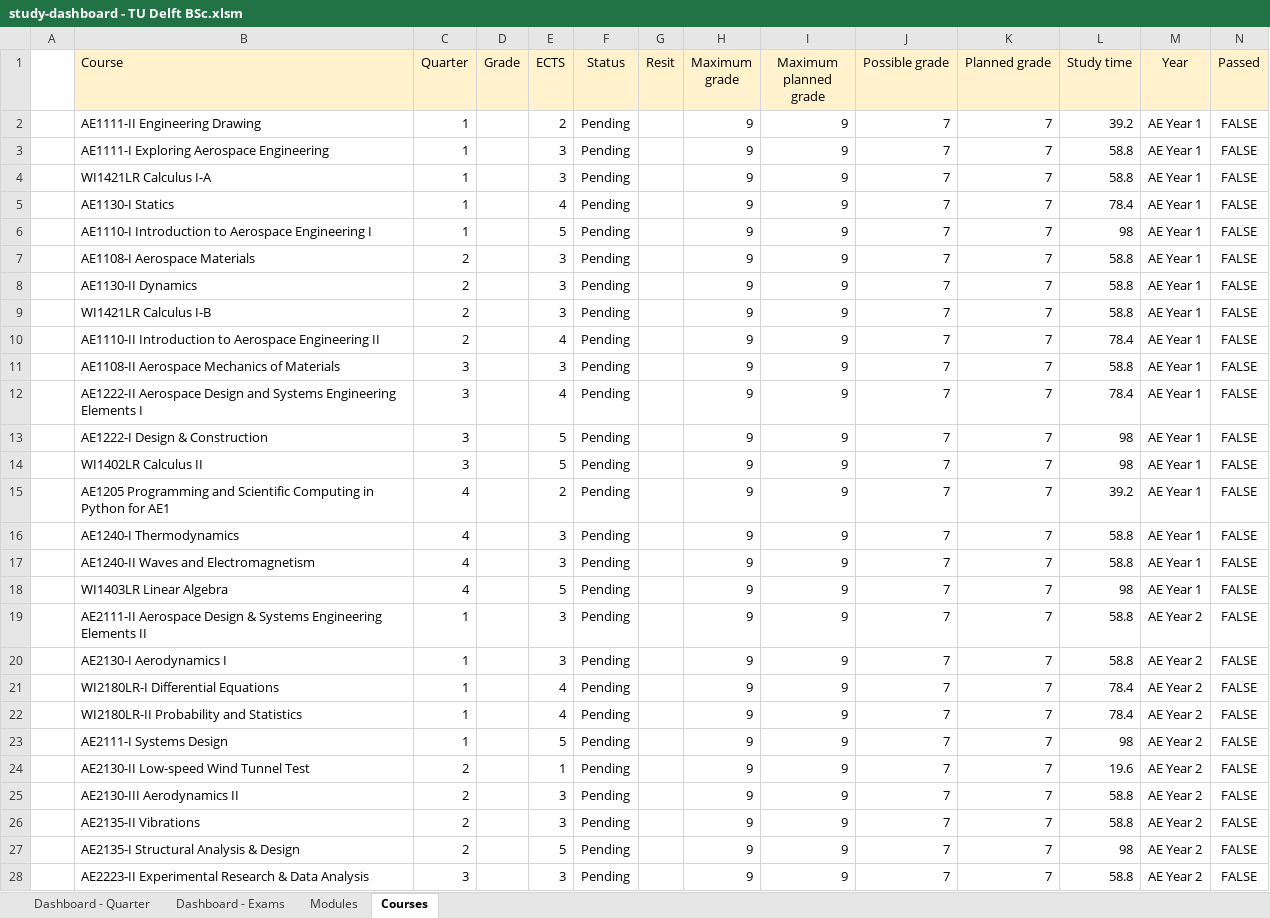
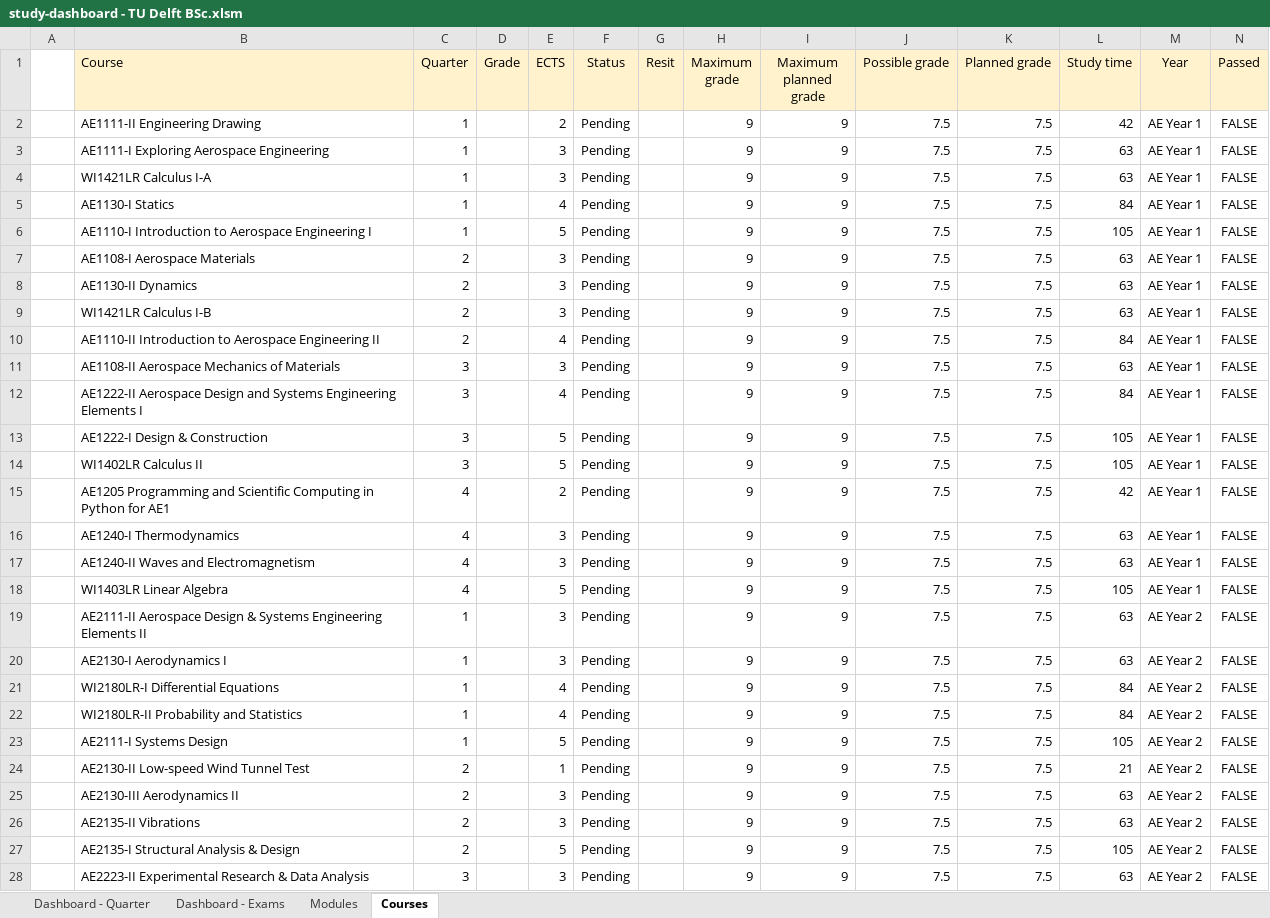
Before and after one commit to alopezrivera/tudelft-ae-study-planner, an Excel workbook: study-dashboard - TU Delft BSc.xlsm, sheet Courses, drawn as a sheet; only a part is shown; values as stored, in another font and other column widths than the file's, no borders; conditional formats not drawn; the diff covers the shown part only; the diff names each change by its address in the sheet, - before the commit and + after, or states it on an @@ line.

```diff
--- a/study-dashboard - TU Delft BSc.xlsm (sheet Courses)
+++ b/study-dashboard - TU Delft BSc.xlsm (sheet Courses)
-J2:J28 (Possible grade): 7
+J2:J28 (Possible grade): 7.5
-K2:K28 (Planned grade): 7
+K2:K28 (Planned grade): 7.5
-L2 (Study time): 39.2
+L2 (Study time): 42
-L3:L4 (Study time): 58.8
+L3:L4 (Study time): 63
-L5 (Study time): 78.4
+L5 (Study time): 84
-L6 (Study time): 98
+L6 (Study time): 105
-L7:L9 (Study time): 58.8
+L7:L9 (Study time): 63
-L10 (Study time): 78.4
+L10 (Study time): 84
-L11 (Study time): 58.8
+L11 (Study time): 63
-L12 (Study time): 78.4
+L12 (Study time): 84
-L13:L14 (Study time): 98
+L13:L14 (Study time): 105
-L15 (Study time): 39.2
+L15 (Study time): 42
-L16:L17 (Study time): 58.8
+L16:L17 (Study time): 63
-L18 (Study time): 98
+L18 (Study time): 105
-L19:L20 (Study time): 58.8
+L19:L20 (Study time): 63
-L21:L22 (Study time): 78.4
+L21:L22 (Study time): 84
-L23 (Study time): 98
+L23 (Study time): 105
-L24 (Study time): 19.6
+L24 (Study time): 21
-L25:L26 (Study time): 58.8
+L25:L26 (Study time): 63
-L27 (Study time): 98
+L27 (Study time): 105
-L28 (Study time): 58.8
+L28 (Study time): 63
```
Also changed, not shown: 54 edited cells elsewhere in this sheet, sheet Dashboard - Exams, sheet Dashboard - Quarter, sheet Modules, formulas that keep their value.
